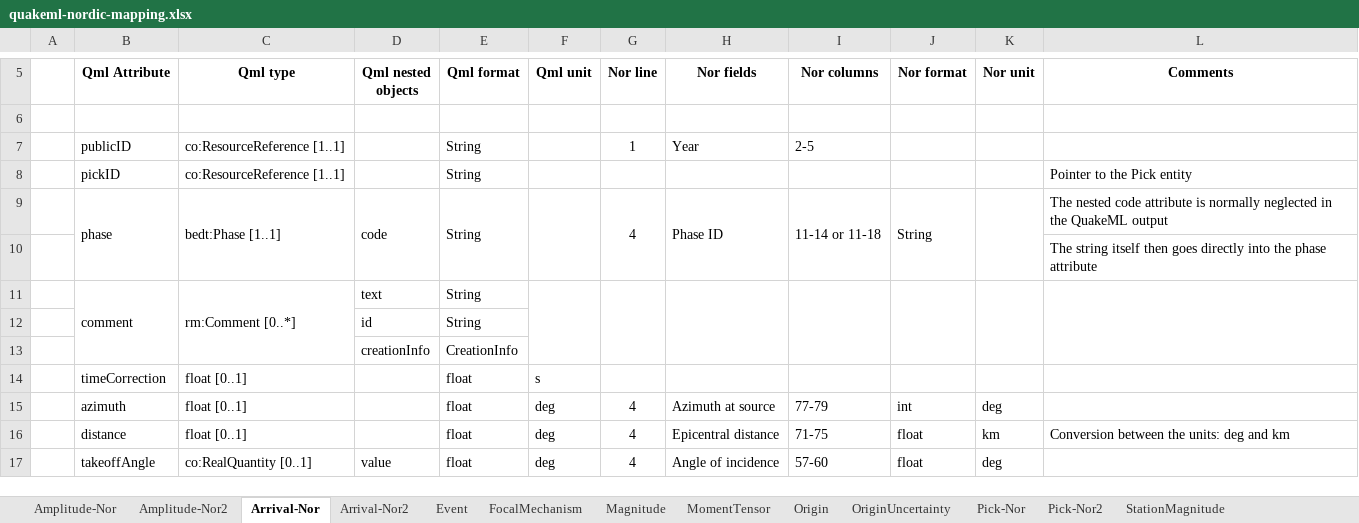
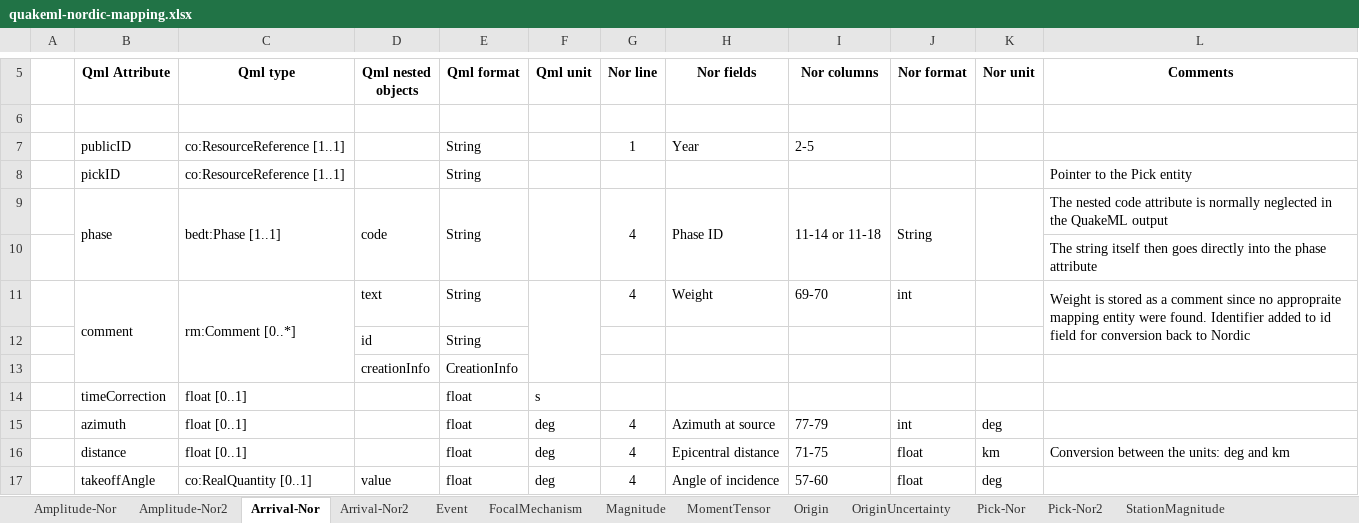
Before and after one commit to cronnevik/nor2qml, an Excel workbook: documentation/quakeml-nordic-mapping.xlsx, sheet Arrival-Nor, drawn as a sheet; only a part is shown, gaps mark what is left out; values as stored, in another font and other column widths than the file's, no borders; removed rows and columns are numbered as before the commit, all else as after; the diff names each change by its address in the sheet, - before the commit and + after, or states it on an @@ line.

Commit message:
update documentation for the mapping of the weight attribute to the comment element

```diff
--- a/documentation/quakeml-nordic-mapping.xlsx (sheet Arrival-Nor)
+++ b/documentation/quakeml-nordic-mapping.xlsx (sheet Arrival-Nor)
-row 11:  | comment | rm:Comment [0..*] | text | String
+row 11:  | comment | rm:Comment [0..*] | text | String |  | 4 | Weight | 69-70 | int |  | Weight is stored as a comment since no appropraite mapping entity were found. Identifier added to id field for conversion back to Nordic
```
Also changed, not shown: sheet Arrival-Nor2.
